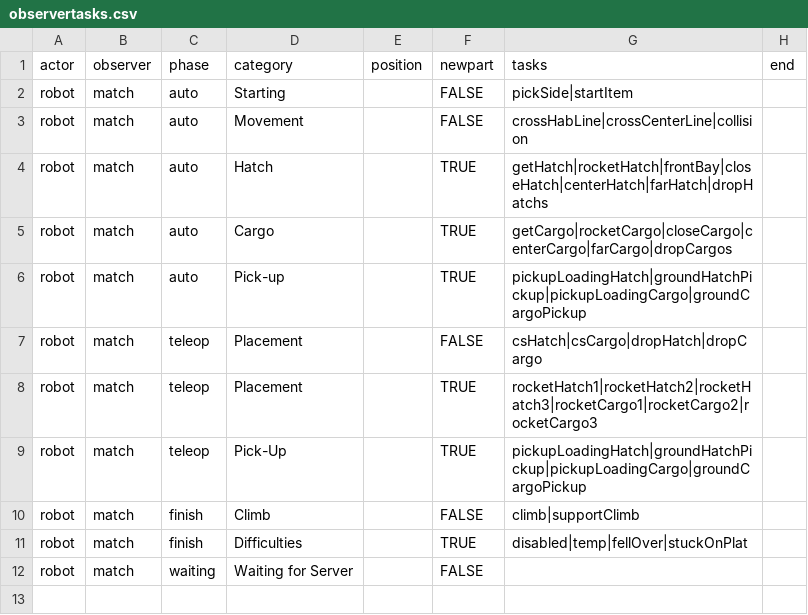
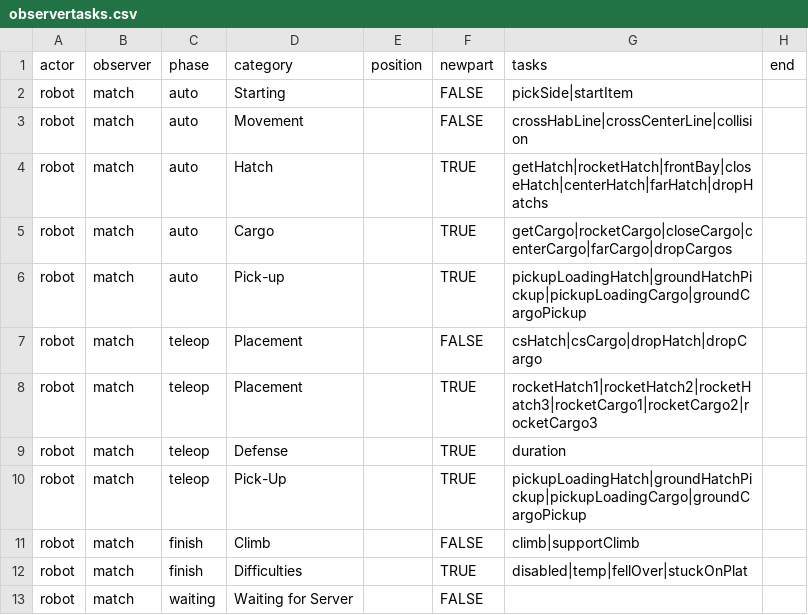
Before and after one commit to irs1318dev/irsScouting2017, a CSV file: server/season/s2019/observertasks.csv, drawn as a sheet.

```diff
--- a/server/season/s2019/observertasks.csv
+++ b/server/season/s2019/observertasks.csv
@@ -8,2 +8,3 @@ robot,match,teleop,Placement,,FALSE,csHatch|csCargo|dropHatch|dropCargo,
 robot,match,teleop,Placement,,TRUE,rocketHatch1|rocketHatch2|rocketHatch3|rocketCargo1|rocketCargo2|rocketCargo3,
+robot,match,teleop,Defense,,TRUE,duration,
 robot,match,teleop,Pick-Up,,TRUE,pickupLoadingHatch|groundHatchPickup|pickupLoadingCargo|groundCargoPickup,
```
Also changed, not shown: server/season/s2019/gametasks.csv, 8 other files.
